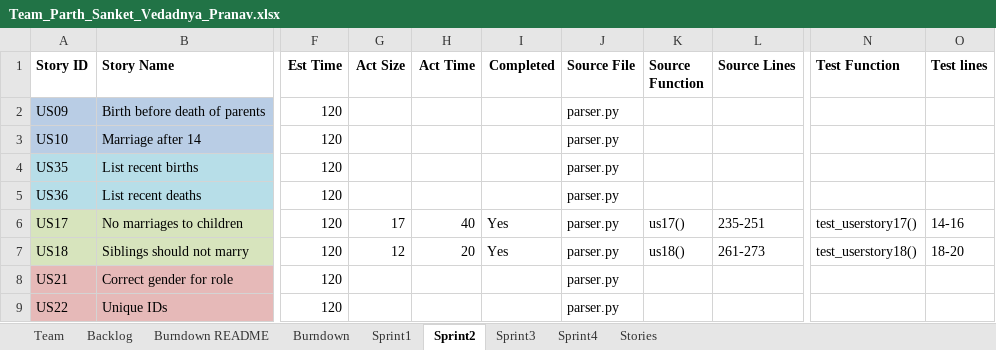
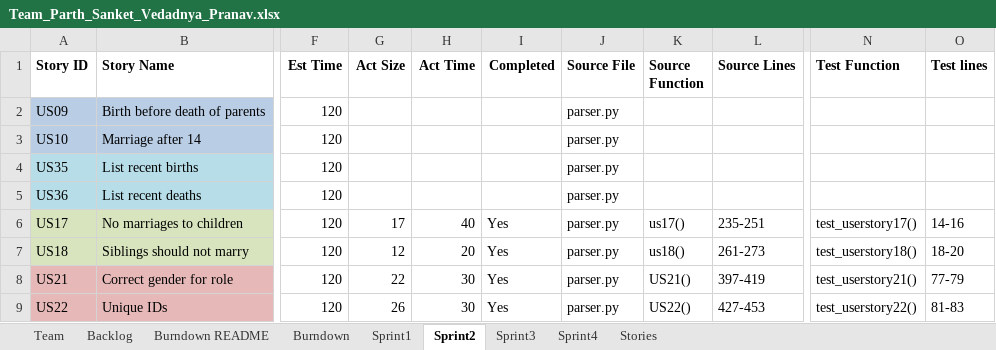
Before and after one commit to parthxparab/CS-555-Agile_Project_Team, an Excel workbook: Team_Parth_Sanket_Vedadnya_Pranav.xlsx, sheet Sprint2, drawn as a sheet; only a part is shown, gaps mark what is left out; values as stored, in another font and other column widths than the file's, no borders; the diff names each change by its address in the sheet, - before the commit and + after, or states it on an @@ line.

Commit message:
Update excel

```diff
--- a/Team_Parth_Sanket_Vedadnya_Pranav.xlsx (sheet Sprint2)
+++ b/Team_Parth_Sanket_Vedadnya_Pranav.xlsx (sheet Sprint2)
-G8 (Act Size): (empty)
+G8 (Act Size): 22
-H8:H9 (Act Time): (empty)
+H8:H9 (Act Time): 30
-I8:I9 (Completed): (empty)
+I8:I9 (Completed): Yes
-K8 (Source Function): (empty)
+K8 (Source Function): US21()
-L8 (Source Lines): (empty)
+L8 (Source Lines): 397-419
-N8 (Test Function): (empty)
+N8 (Test Function): test_userstory21()
-O8 (Test lines): (empty)
+O8 (Test lines): 77-79
-G9 (Act Size): (empty)
+G9 (Act Size): 26
-K9 (Source Function): (empty)
+K9 (Source Function): US22()
-L9 (Source Lines): (empty)
+L9 (Source Lines): 427-453
-N9 (Test Function): (empty)
+N9 (Test Function): test_userstory22()
-O9 (Test lines): (empty)
+O9 (Test lines): 81-83
```
Also changed, not shown: sheet Backlog, 1 other file.
